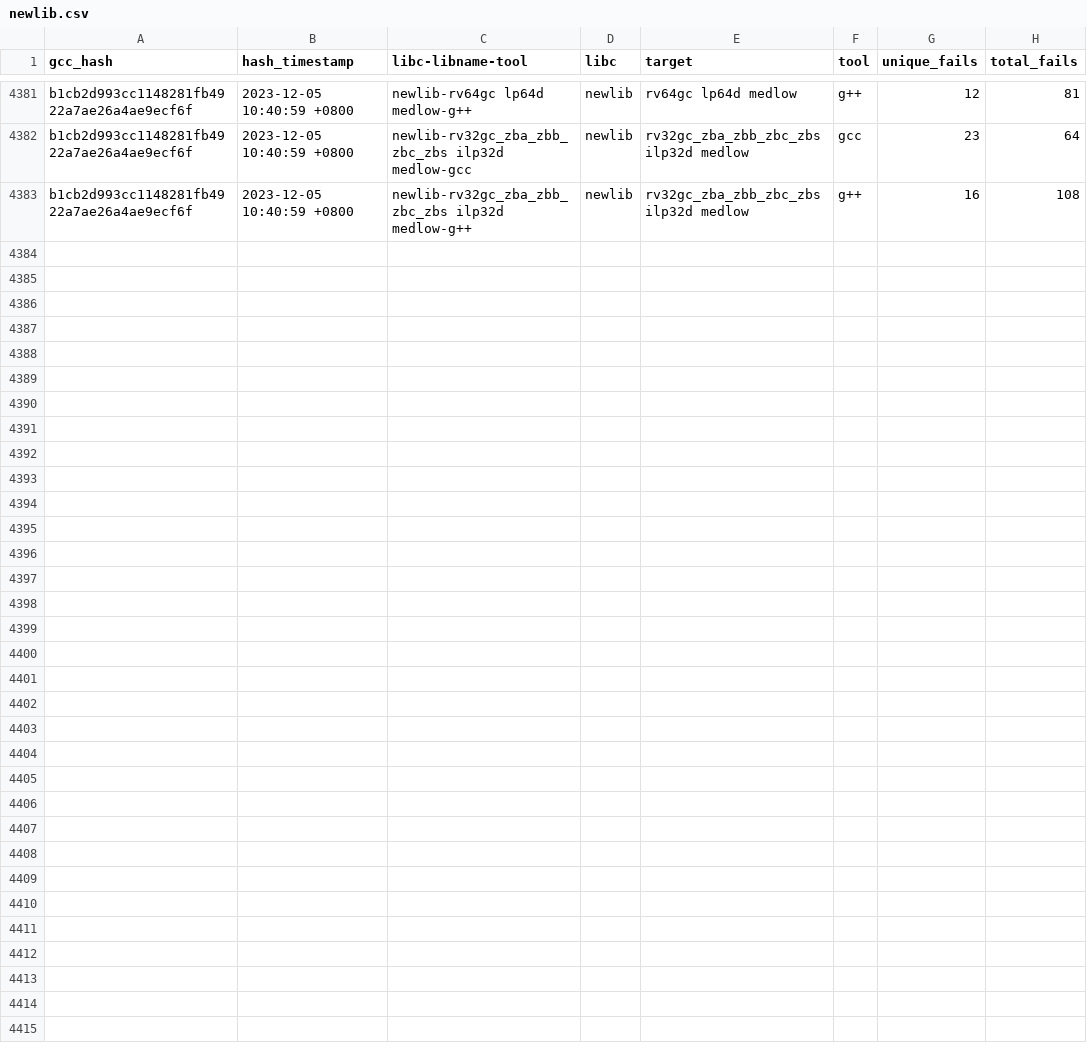
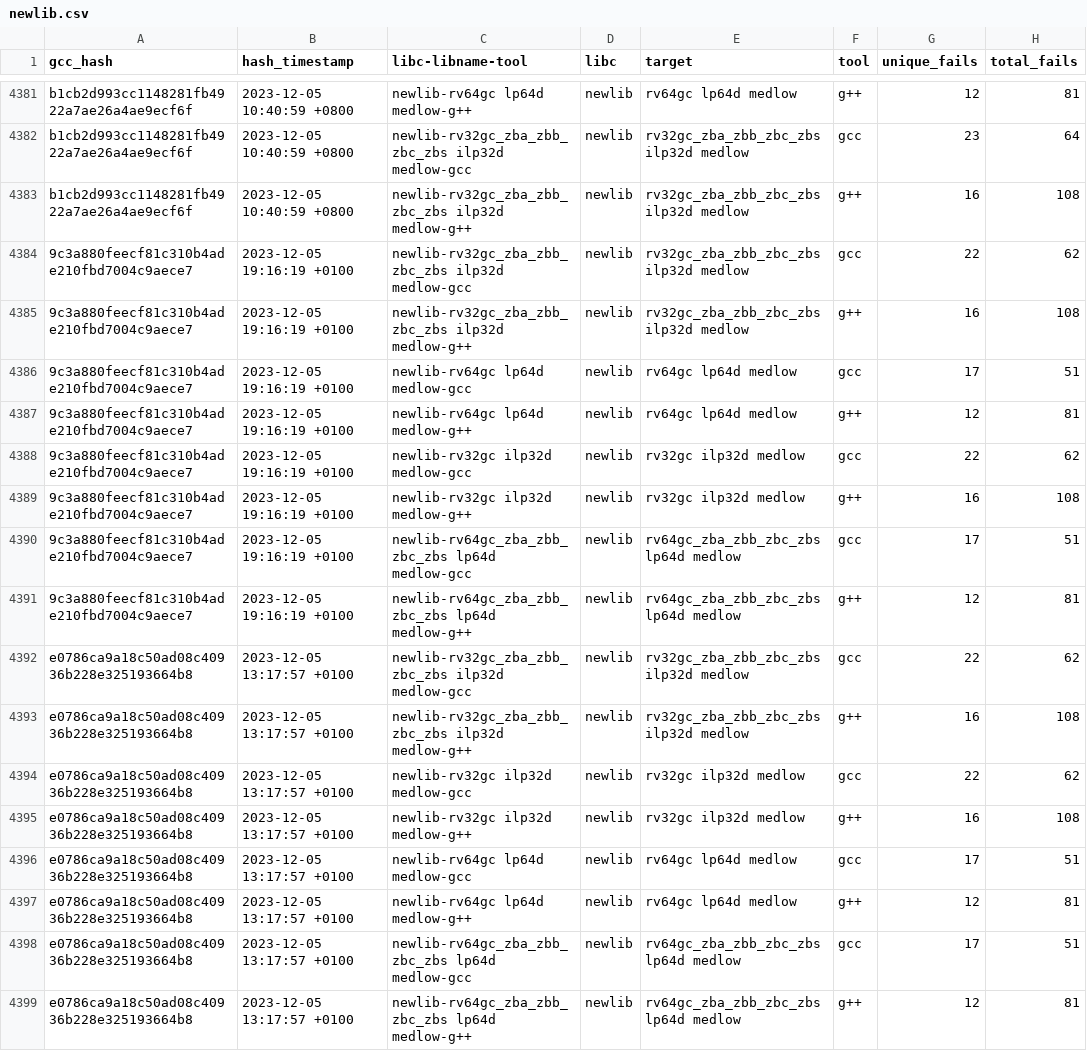
Before and after one commit to patrick-rivos/gcc-postcommit-ci, a CSV file: dashboard/newlib.csv, drawn as a sheet; only a part is shown, gaps mark what is left out; the diff names each change by its address in the sheet, - before the commit and + after, or states it on an @@ line.

Commit message:
CI: Update dashboard with latest runs

```diff
--- a/dashboard/newlib.csv
+++ b/dashboard/newlib.csv
+row 4384: 9c3a880feecf81c310b4ade210fbd7004c9aece7 | 2023-12-05 19:16:19 +0100 | newlib-rv32gc_zba_zbb_zbc_zbs ilp32d medlow-gcc | newlib | rv32gc_zba_zbb_zbc_zbs ilp32d medlow | gcc | 22 | 62
+row 4385: 9c3a880feecf81c310b4ade210fbd7004c9aece7 | 2023-12-05 19:16:19 +0100 | newlib-rv32gc_zba_zbb_zbc_zbs ilp32d medlow-g++ | newlib | rv32gc_zba_zbb_zbc_zbs ilp32d medlow | g++ | 16 | 108
+row 4386: 9c3a880feecf81c310b4ade210fbd7004c9aece7 | 2023-12-05 19:16:19 +0100 | newlib-rv64gc lp64d medlow-gcc | newlib | rv64gc lp64d medlow | gcc | 17 | 51
+row 4387: 9c3a880feecf81c310b4ade210fbd7004c9aece7 | 2023-12-05 19:16:19 +0100 | newlib-rv64gc lp64d medlow-g++ | newlib | rv64gc lp64d medlow | g++ | 12 | 81
+row 4388: 9c3a880feecf81c310b4ade210fbd7004c9aece7 | 2023-12-05 19:16:19 +0100 | newlib-rv32gc ilp32d medlow-gcc | newlib | rv32gc ilp32d medlow | gcc | 22 | 62
+row 4389: 9c3a880feecf81c310b4ade210fbd7004c9aece7 | 2023-12-05 19:16:19 +0100 | newlib-rv32gc ilp32d medlow-g++ | newlib | rv32gc ilp32d medlow | g++ | 16 | 108
+row 4390: 9c3a880feecf81c310b4ade210fbd7004c9aece7 | 2023-12-05 19:16:19 +0100 | newlib-rv64gc_zba_zbb_zbc_zbs lp64d medlow-gcc | newlib | rv64gc_zba_zbb_zbc_zbs lp64d medlow | gcc | 17 | 51
+row 4391: 9c3a880feecf81c310b4ade210fbd7004c9aece7 | 2023-12-05 19:16:19 +0100 | newlib-rv64gc_zba_zbb_zbc_zbs lp64d medlow-g++ | newlib | rv64gc_zba_zbb_zbc_zbs lp64d medlow | g++ | 12 | 81
+row 4392: e0786ca9a18c50ad08c40936b228e325193664b8 | 2023-12-05 13:17:57 +0100 | newlib-rv32gc_zba_zbb_zbc_zbs ilp32d medlow-gcc | newlib | rv32gc_zba_zbb_zbc_zbs ilp32d medlow | gcc | 22 | 62
+row 4393: e0786ca9a18c50ad08c40936b228e325193664b8 | 2023-12-05 13:17:57 +0100 | newlib-rv32gc_zba_zbb_zbc_zbs ilp32d medlow-g++ | newlib | rv32gc_zba_zbb_zbc_zbs ilp32d medlow | g++ | 16 | 108
+row 4394: e0786ca9a18c50ad08c40936b228e325193664b8 | 2023-12-05 13:17:57 +0100 | newlib-rv32gc ilp32d medlow-gcc | newlib | rv32gc ilp32d medlow | gcc | 22 | 62
+row 4395: e0786ca9a18c50ad08c40936b228e325193664b8 | 2023-12-05 13:17:57 +0100 | newlib-rv32gc ilp32d medlow-g++ | newlib | rv32gc ilp32d medlow | g++ | 16 | 108
+row 4396: e0786ca9a18c50ad08c40936b228e325193664b8 | 2023-12-05 13:17:57 +0100 | newlib-rv64gc lp64d medlow-gcc | newlib | rv64gc lp64d medlow | gcc | 17 | 51
+row 4397: e0786ca9a18c50ad08c40936b228e325193664b8 | 2023-12-05 13:17:57 +0100 | newlib-rv64gc lp64d medlow-g++ | newlib | rv64gc lp64d medlow | g++ | 12 | 81
+row 4398: e0786ca9a18c50ad08c40936b228e325193664b8 | 2023-12-05 13:17:57 +0100 | newlib-rv64gc_zba_zbb_zbc_zbs lp64d medlow-gcc | newlib | rv64gc_zba_zbb_zbc_zbs lp64d medlow | gcc | 17 | 51
+row 4399: e0786ca9a18c50ad08c40936b228e325193664b8 | 2023-12-05 13:17:57 +0100 | newlib-rv64gc_zba_zbb_zbc_zbs lp64d medlow-g++ | newlib | rv64gc_zba_zbb_zbc_zbs lp64d medlow | g++ | 12 | 81
```
Also changed, not shown: 26 other files.
